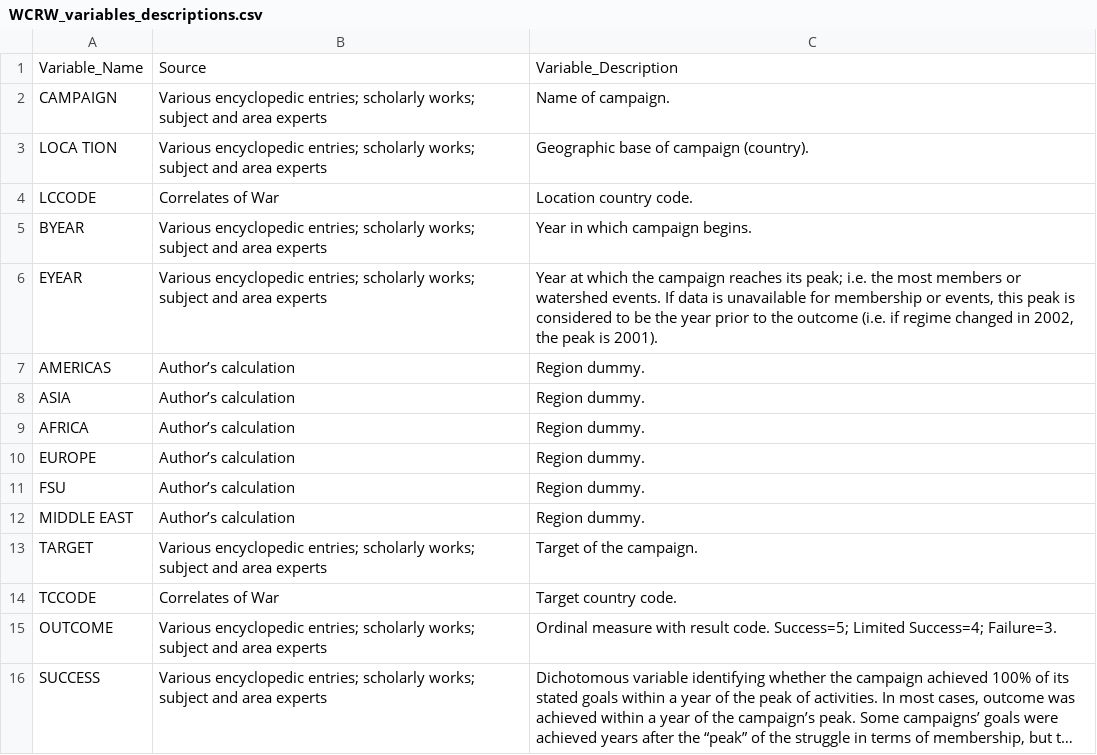
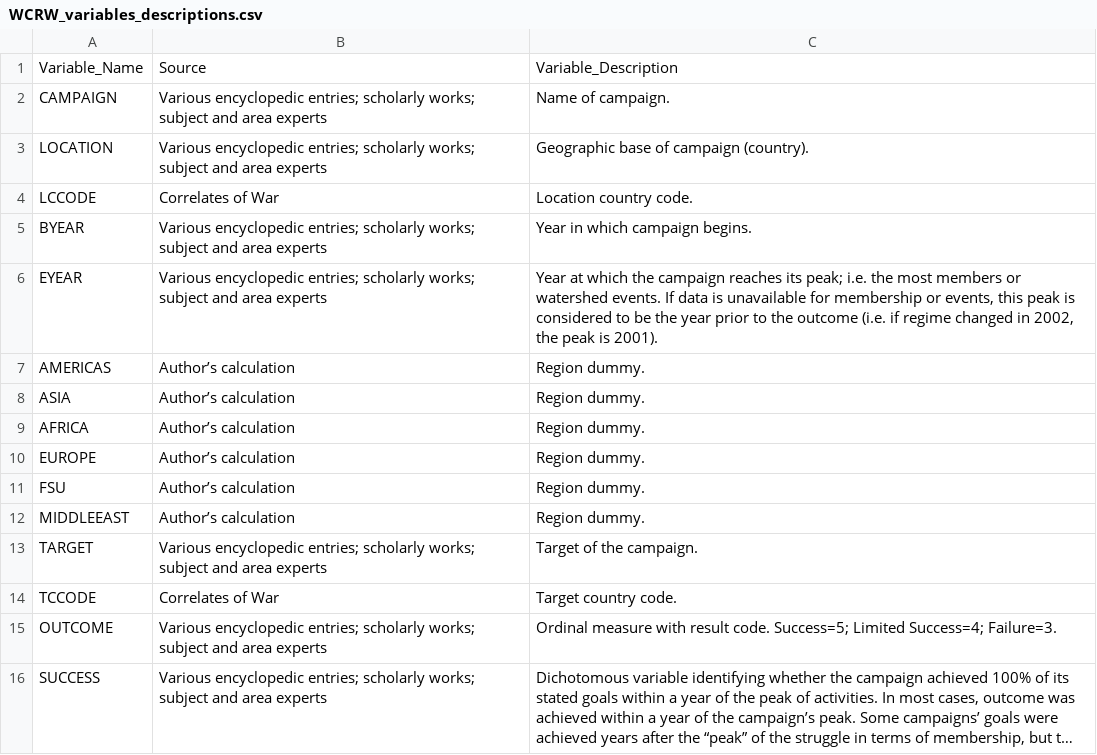
Before and after one commit to orlando-trejo/ginsberg-center-tutorials, a CSV file: ginsberg-tutorials-python/data-replication-files/WCRW_variables_descriptions.csv, drawn as a sheet; only a part is shown; long unchanged cells end in …; the diff names each change by its address in the sheet, - before the commit and + after, or states it on an @@ line.

Commit message:
Upload variable descirptions data.
Update notebook with descriptions and
data exploration.

```diff
--- a/ginsberg-tutorials-python/data-replication-files/WCRW_variables_descriptions.csv
+++ b/ginsberg-tutorials-python/data-replication-files/WCRW_variables_descriptions.csv
-A3: LOCA TION
+A3: LOCATION
-A12: MIDDLE EAST
+A12: MIDDLEEAST
```
Also changed, not shown: 1 other file.
